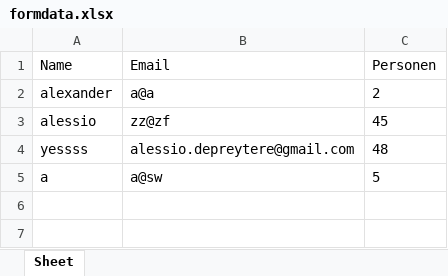
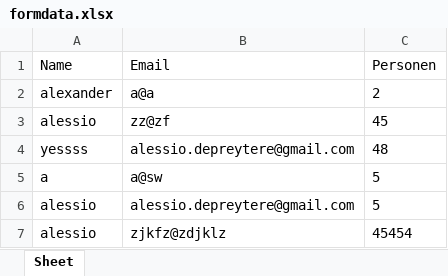
Before and after one commit to AlessioD200/Event, an Excel workbook: Excel/formdata.xlsx, sheet Sheet, drawn as a sheet; values as stored, in another font and other column widths than the file's, no borders; the diff names each change by its address in the sheet, - before the commit and + after, or states it on an @@ line.

```diff
--- a/Excel/formdata.xlsx (sheet Sheet)
+++ b/Excel/formdata.xlsx (sheet Sheet)
+row 6: alessio | alessio.depreytere@gmail.com | 5
+row 7: alessio | zjkfz@zdjklz | 45454
```
Also changed, not shown: 1 other file.
